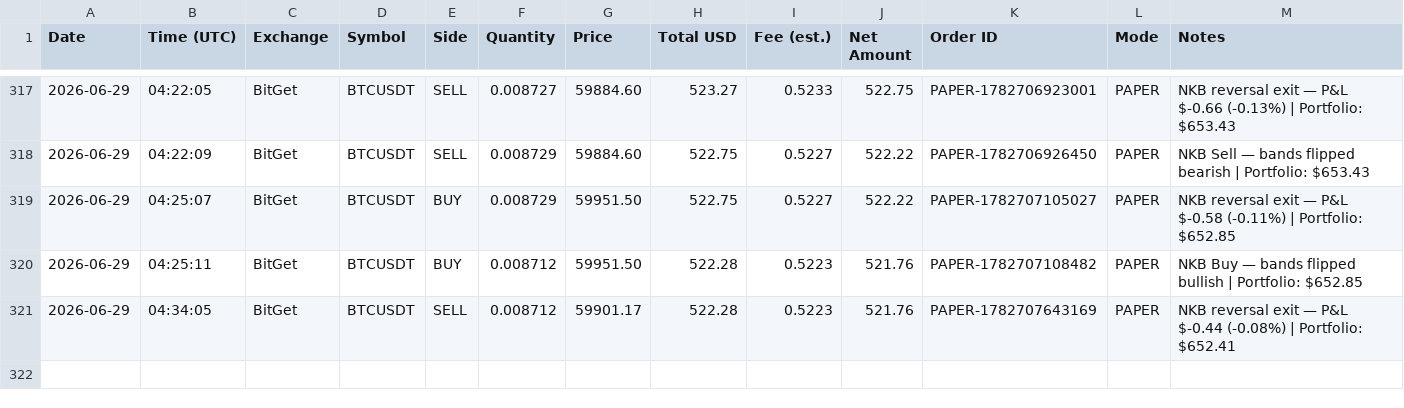
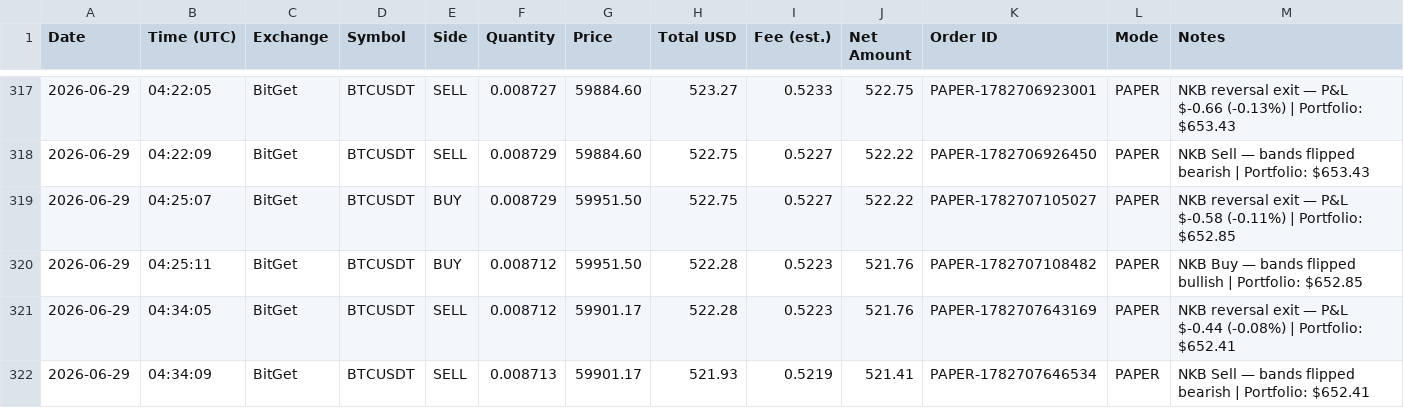
Before and after one commit to odgersjewellr-maker/my-trading--bot--lewis-scalping, a CSV file: trades.csv, drawn as a sheet; only a part is shown, gaps mark what is left out; the diff names each change by its address in the sheet, - before the commit and + after, or states it on an @@ line.

Commit message:
Webhook: append trades.csv row

```diff
--- a/trades.csv
+++ b/trades.csv
+row 322: 2026-06-29 | 04:34:09 | BitGet | BTCUSDT | SELL | 0.008713 | 59901.17 | 521.93 | 0.5219 | 521.41 | PAPER-1782707646534 | PAPER | NKB Sell — bands flipped bearish | Portfolio: $652.41
```
